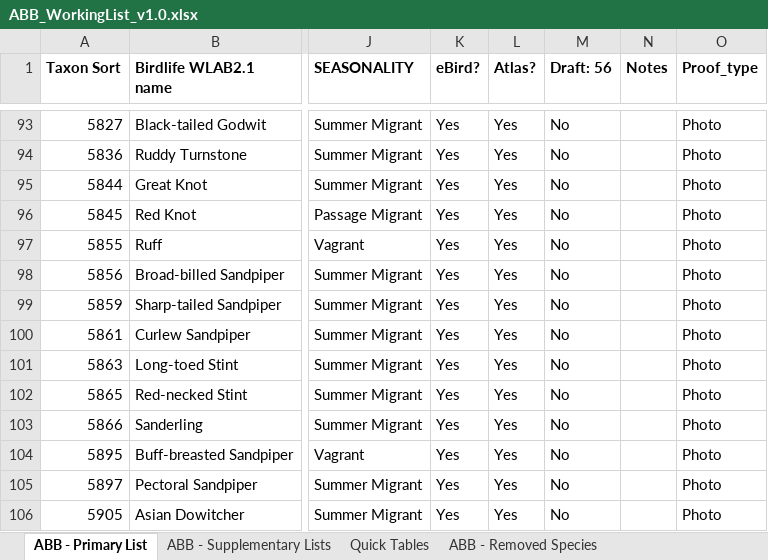
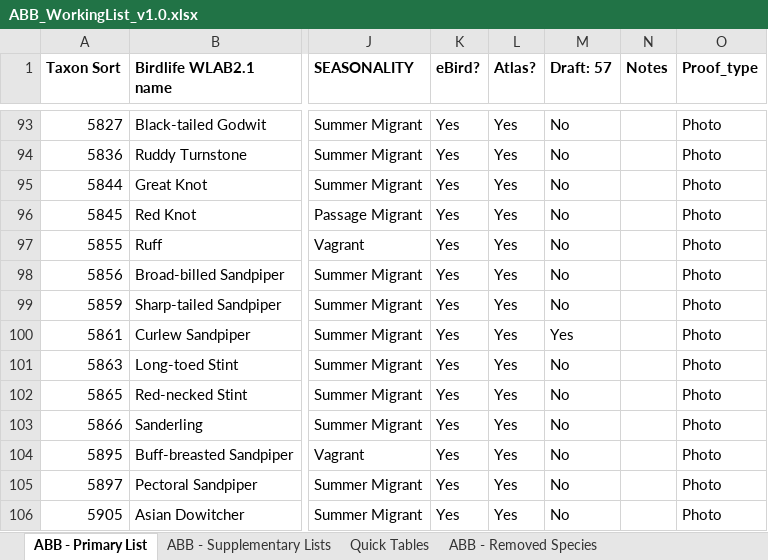
Before and after one commit to bird-team/brisbane-bird-atlas, an Excel workbook: resources/ABB_WorkingList_v1.0.xlsx, sheet ABB - Primary List, drawn as a sheet; only a part is shown, gaps mark what is left out; values as stored, in another font and other column widths than the file's, no borders; the diff names each change by its address in the sheet, - before the commit and + after, or states it on an @@ line.

```diff
--- a/resources/ABB_WorkingList_v1.0.xlsx (sheet ABB - Primary List)
+++ b/resources/ABB_WorkingList_v1.0.xlsx (sheet ABB - Primary List)
-M1: Draft: 56
+M1: Draft: 57
-M100 (Draft: 57): No
+M100 (Draft: 57): Yes
```
Also changed, not shown: sheet Quick Tables, data/species/atlas_list.xlsx, 3 other files.
